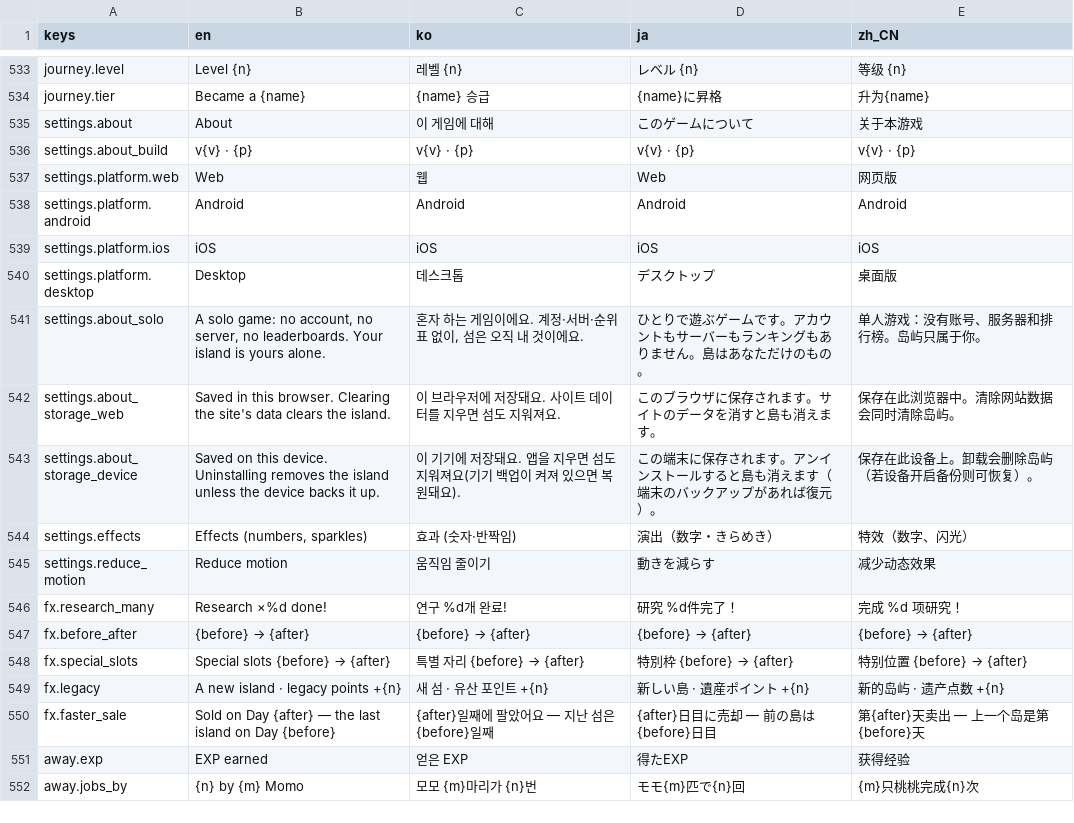
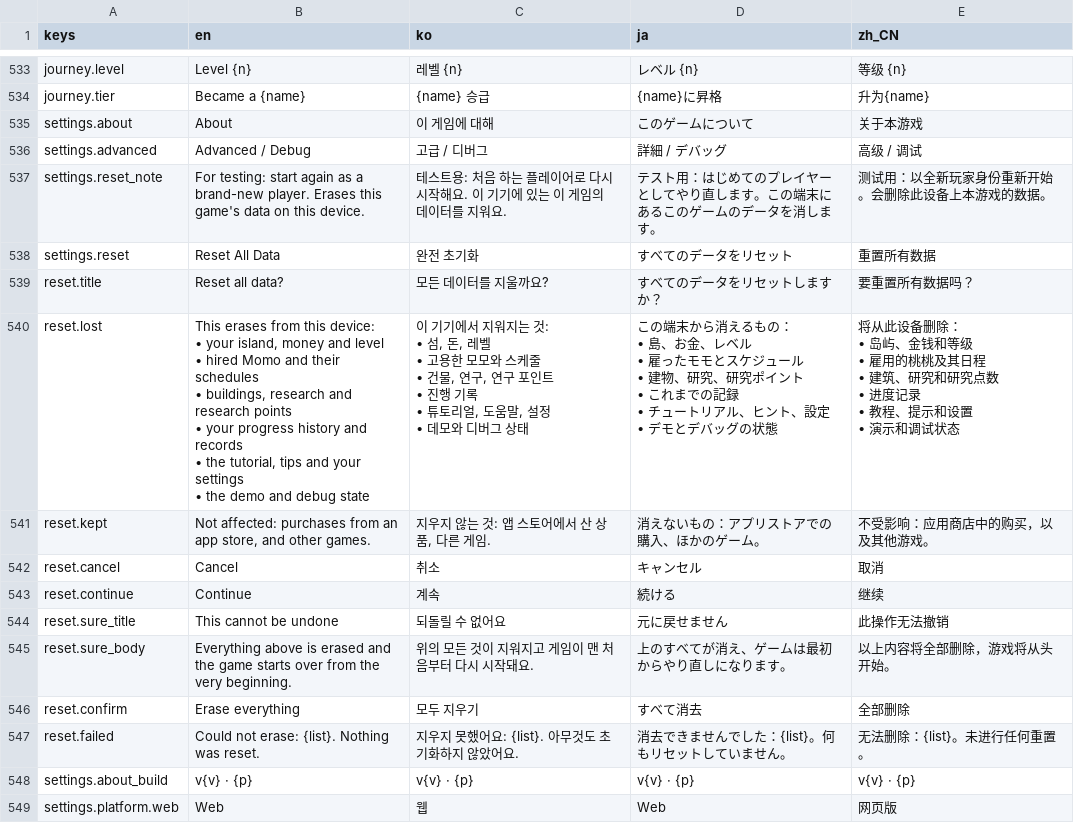
Before and after one commit to 7bvcxz/gamo, a CSV file: momonium/data/i18n/ui.csv, drawn as a sheet; only a part is shown, gaps mark what is left out; the shorter side is filled out with more unchanged rows; ↵ is a line break in a cell; the diff names each change by its address in the sheet, - before the commit and + after, or states it on an @@ line.

```diff
--- a/momonium/data/i18n/ui.csv
+++ b/momonium/data/i18n/ui.csv
+row 536: settings.advanced | Advanced / Debug | 고급 / 디버그 | 詳細 / デバッグ | 高级 / 调试
+row 537: settings.reset_note | For testing: start again as a brand-new player. Erases this game's data on this device. | 테스트용: 처음 하는 플레이어로 다시 시작해요. 이 기기에 있는 이 게임의 데이터를 지워요. | テスト用：はじめてのプレイヤーとしてやり直します。この端末にあるこのゲームのデータを消します。 | 测试用：以全新玩家身份重新开始。会删除此设备上本游戏的数据。
+row 538: settings.reset | Reset All Data | 완전 초기화 | すべてのデータをリセット | 重置所有数据
+row 539: reset.title | Reset all data? | 모든 데이터를 지울까요? | すべてのデータをリセットしますか？ | 要重置所有数据吗？
+row 540: reset.lost | This erases from this device: ↵ • your island, money and level ↵ • hired Momo and their schedules ↵ • buildings, research and research points ↵ • your progress history and records ↵ • the tutorial, tips and your settings ↵ • the demo and debug state | 이 기기에서 지워지는 것: ↵ • 섬, 돈, 레벨 ↵ • 고용한 모모와 스케줄 ↵ • 건물, 연구, 연구 포인트 ↵ • 진행 기록 ↵ • 튜토리얼, 도움말, 설정 ↵ • 데모와 디버그 상태 | この端末から消えるもの： ↵ • 島、お金、レベル ↵ • 雇ったモモとスケジュール ↵ • 建物、研究、研究ポイント ↵ • これまでの記録 ↵ • チュートリアル、ヒント、設定 ↵ • デモとデバッグの状態 | 将从此设备删除： ↵ • 岛屿、金钱和等级 ↵ • 雇用的桃桃及其日程 ↵ • 建筑、研究和研究点数 ↵ • 进度记录 ↵ • 教程、提示和设置 ↵ • 演示和调试状态
+row 541: reset.kept | Not affected: purchases from an app store, and other games. | 지우지 않는 것: 앱 스토어에서 산 상품, 다른 게임. | 消えないもの：アプリストアでの購入、ほかのゲーム。 | 不受影响：应用商店中的购买，以及其他游戏。
+row 542: reset.cancel | Cancel | 취소 | キャンセル | 取消
+row 543: reset.continue | Continue | 계속 | 続ける | 继续
+row 544: reset.sure_title | This cannot be undone | 되돌릴 수 없어요 | 元に戻せません | 此操作无法撤销
+row 545: reset.sure_body | Everything above is erased and the game starts over from the very beginning. | 위의 모든 것이 지워지고 게임이 맨 처음부터 다시 시작돼요. | 上のすべてが消え、ゲームは最初からやり直しになります。 | 以上内容将全部删除，游戏将从头开始。
+row 546: reset.confirm | Erase everything | 모두 지우기 | すべて消去 | 全部删除
+row 547: reset.failed | Could not erase: {list}. Nothing was reset. | 지우지 못했어요: {list}. 아무것도 초기화하지 않았어요. | 消去できませんでした：{list}。何もリセットしていません。 | 无法删除：{list}。未进行任何重置。
```
Also changed, not shown: 32 other files.
